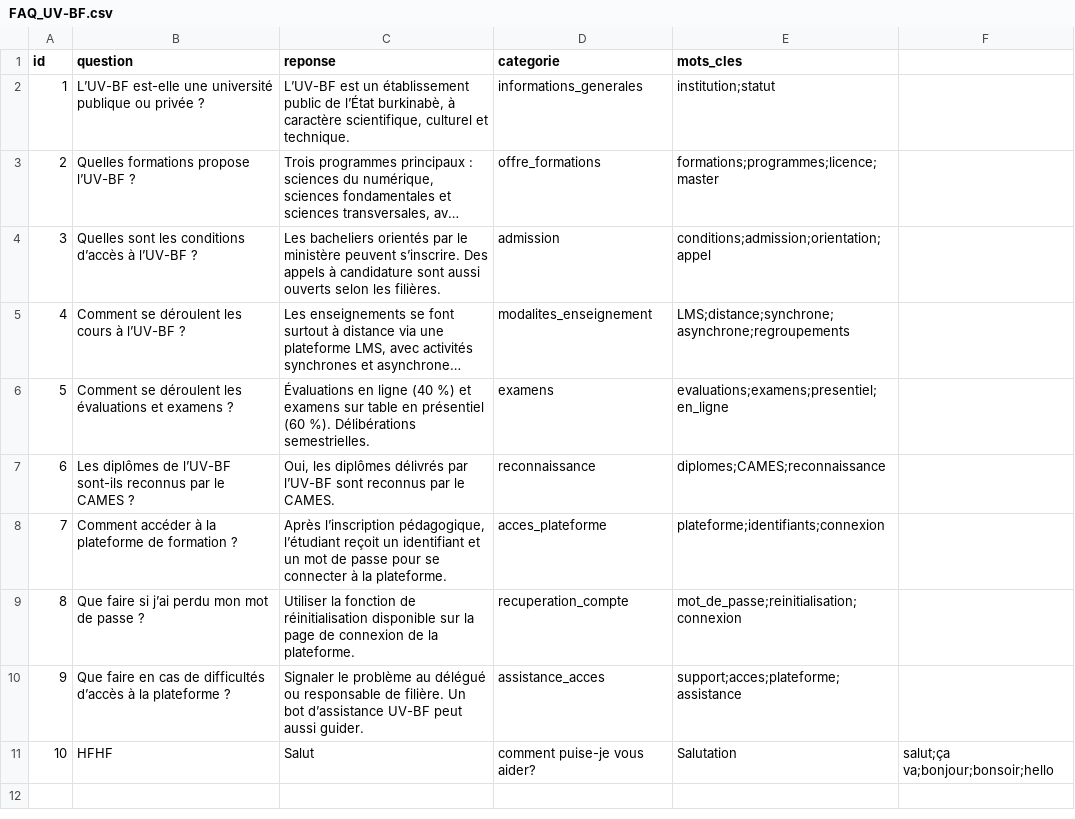
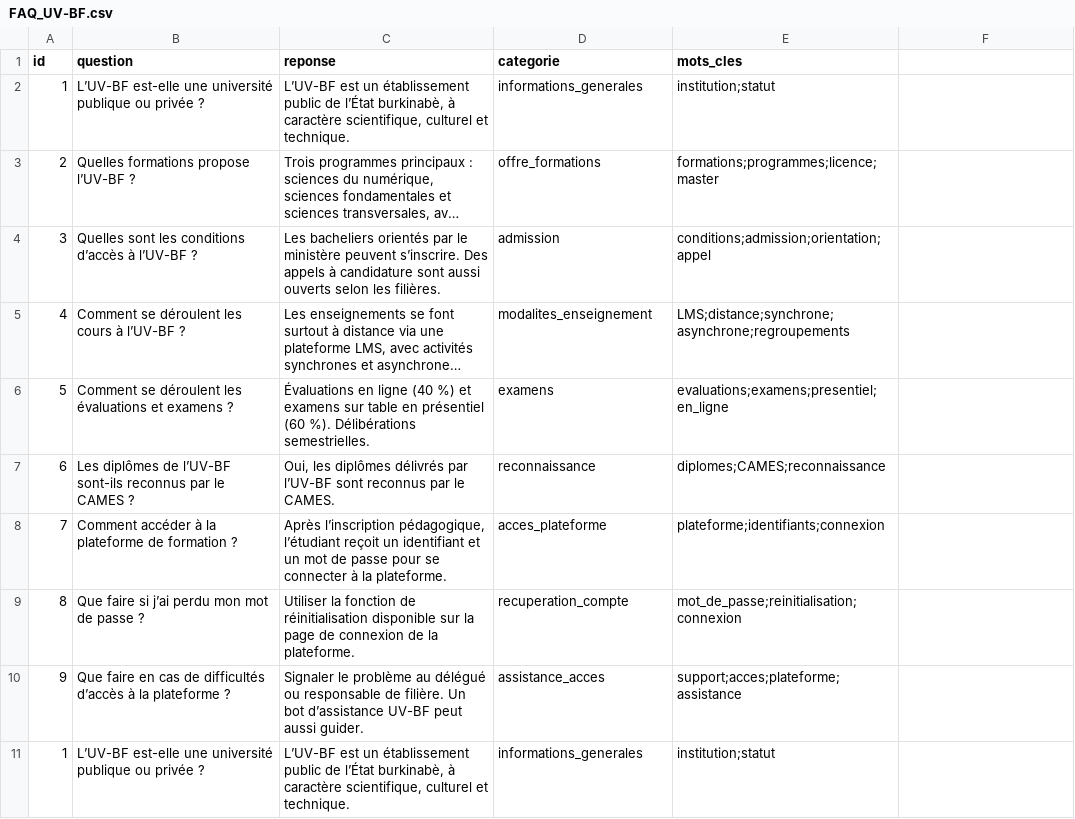
Before and after one commit to iKIENDREBEOGO1/UNV_FAQ, a CSV file: data/FAQ_UV-BF.csv, drawn as a sheet; long unchanged cells end in …; removed rows and columns are numbered as before the commit, all else as after; the diff names each change by its address in the sheet, - before the commit and + after, or states it on an @@ line.

Commit message:
Update FAQ_UV-BF.csv

```diff
--- a/data/FAQ_UV-BF.csv
+++ b/data/FAQ_UV-BF.csv
-row 11: 10 | HFHF | Salut | comment puise-je vous aider? | Salutation | salut;ça va;bonjour;bonsoir;hello
+row 11: 1 | L’UV-BF est-elle une université publique ou privée ? | L’UV-BF est un établissement public de l’État burkinabè, à caractère scientifique, culturel et technique. | informations_generales | institution;statut
```
